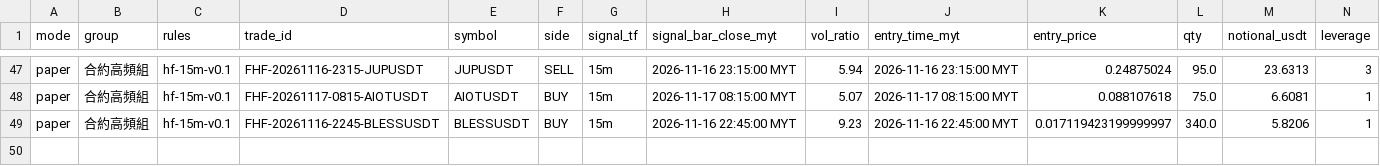
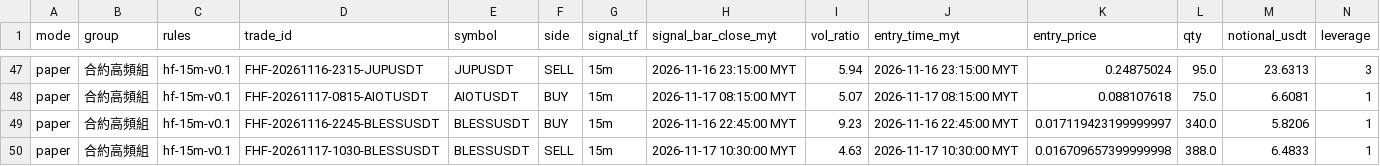
Before and after one commit to allenzeng060-lgtm/trade-dashboard, a CSV file: data/ledgers/trading-journal/futures_hf15m/trades.csv, drawn as a sheet; only a part is shown, gaps mark what is left out; rows hold the shown columns only; the diff names each change by its address in the sheet, - before the commit and + after, or states it on an @@ line.

```diff
--- a/data/ledgers/trading-journal/futures_hf15m/trades.csv
+++ b/data/ledgers/trading-journal/futures_hf15m/trades.csv
+row 50: paper | 合約高頻組 | hf-15m-v0.1 | FHF-20261117-1030-BLESSUSDT | BLESSUSDT | SELL | 15m | 2026-11-17 10:30:00 MYT | 4.63 | 2026-11-17 10:30:00 MYT | 0.016709657399999998 | 388.0 | 6.4833 | 1
```
Also changed, not shown: data/ledgers/trading-journal/futures_hf15m/equity.csv, 19 other files.
